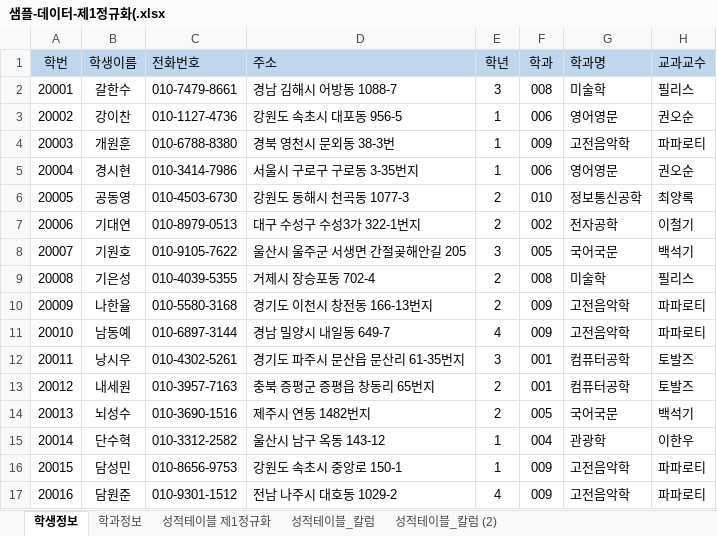
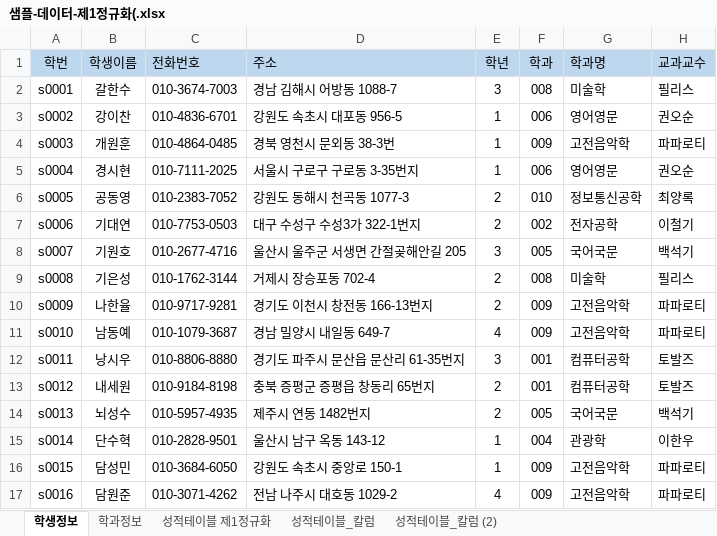
Before and after one commit to ioo1332/Biz_403_2021_04_DBMS, an Excel workbook: 학사관리_샘플데이터/샘플-데이터-제1정규화(.xlsx, sheet 학생정보, drawn as a sheet; only a part is shown; values as stored, in another font and other column widths than the file's, no borders; the diff covers the shown part only; the diff names each change by its address in the sheet, - before the commit and + after, or states it on an @@ line.

```diff
--- a/학사관리_샘플데이터/샘플-데이터-제1정규화(.xlsx (sheet 학생정보)
+++ b/학사관리_샘플데이터/샘플-데이터-제1정규화(.xlsx (sheet 학생정보)
-A2 (학번): 20001
+A2 (학번): s0001
-C2 (전화번호): 010-7479-8661
+C2 (전화번호): 010-3674-7003
-A3 (학번): 20002
+A3 (학번): s0002
-C3 (전화번호): 010-1127-4736
+C3 (전화번호): 010-4836-6701
-A4 (학번): 20003
+A4 (학번): s0003
-C4 (전화번호): 010-6788-8380
+C4 (전화번호): 010-4864-0485
-A5 (학번): 20004
+A5 (학번): s0004
-C5 (전화번호): 010-3414-7986
+C5 (전화번호): 010-7111-2025
-A6 (학번): 20005
+A6 (학번): s0005
-C6 (전화번호): 010-4503-6730
+C6 (전화번호): 010-2383-7052
-A7 (학번): 20006
+A7 (학번): s0006
-C7 (전화번호): 010-8979-0513
+C7 (전화번호): 010-7753-0503
-A8 (학번): 20007
+A8 (학번): s0007
-C8 (전화번호): 010-9105-7622
+C8 (전화번호): 010-2677-4716
-A9 (학번): 20008
+A9 (학번): s0008
-C9 (전화번호): 010-4039-5355
+C9 (전화번호): 010-1762-3144
-A10 (학번): 20009
+A10 (학번): s0009
-C10 (전화번호): 010-5580-3168
+C10 (전화번호): 010-9717-9281
-A11 (학번): 20010
+A11 (학번): s0010
-C11 (전화번호): 010-6897-3144
+C11 (전화번호): 010-1079-3687
-A12 (학번): 20011
+A12 (학번): s0011
-C12 (전화번호): 010-4302-5261
+C12 (전화번호): 010-8806-8880
-A13 (학번): 20012
+A13 (학번): s0012
-C13 (전화번호): 010-3957-7163
+C13 (전화번호): 010-9184-8198
-A14 (학번): 20013
+A14 (학번): s0013
-C14 (전화번호): 010-3690-1516
+C14 (전화번호): 010-5957-4935
-A15 (학번): 20014
+A15 (학번): s0014
-C15 (전화번호): 010-3312-2582
+C15 (전화번호): 010-2828-9501
-A16 (학번): 20015
+A16 (학번): s0015
-C16 (전화번호): 010-8656-9753
+C16 (전화번호): 010-3684-6050
-A17 (학번): 20016
+A17 (학번): s0016
-C17 (전화번호): 010-9301-1512
+C17 (전화번호): 010-3071-4262
```
Also changed, not shown: 168 edited cells elsewhere in this sheet, sheet 성적테이블_칼럼, sheet 성적테이블_칼럼 (2), charts or pictures, 학사관리_샘플데이터/학사관리-테이블명세04-26.xlsx, 2 other files.
